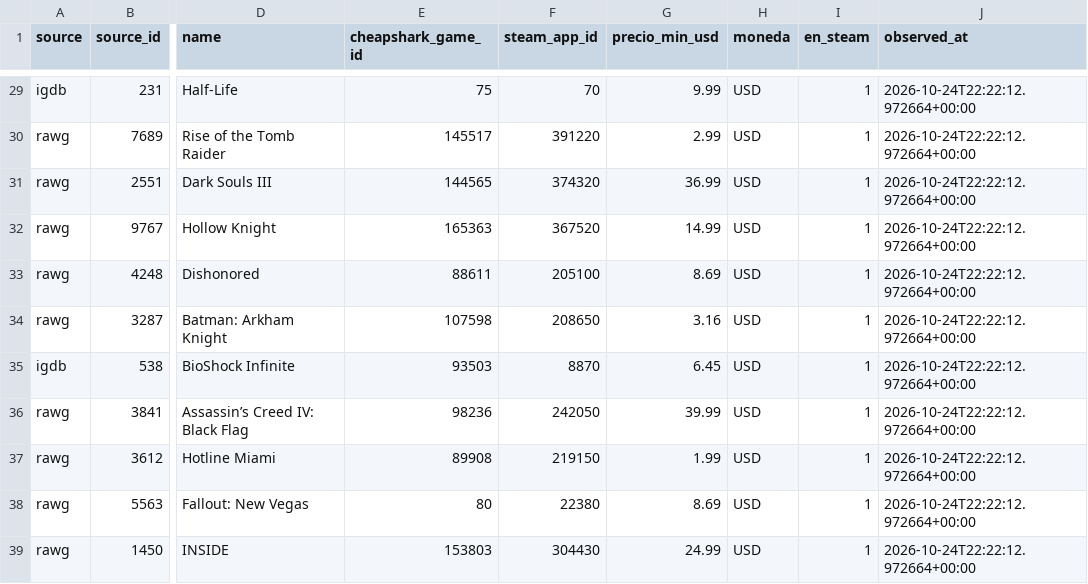
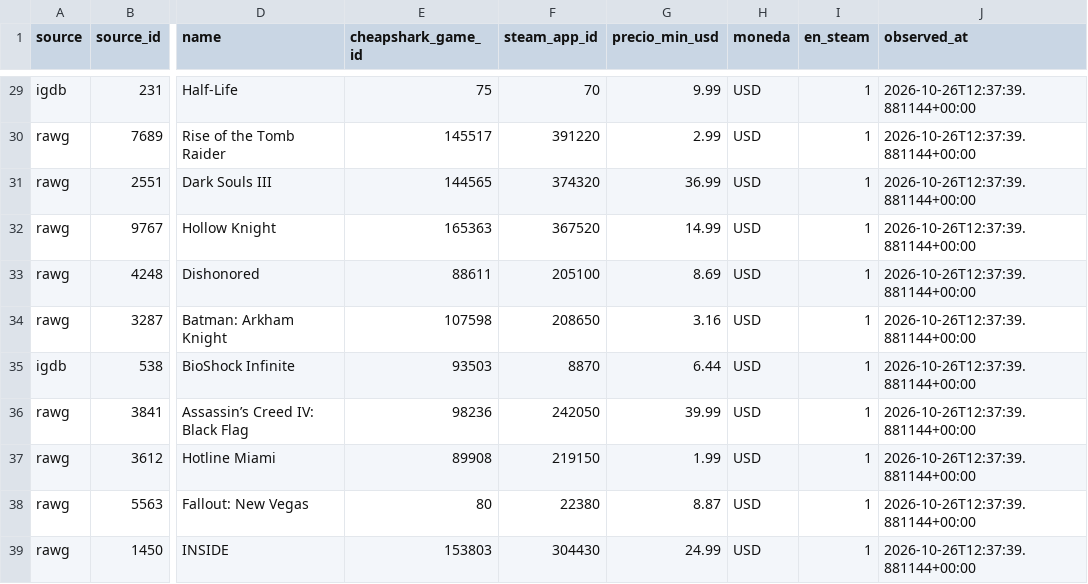
Before and after one commit to alvarodc093-pixel/GameScope, a CSV file: data/processed/precios_pc.csv, drawn as a sheet; only a part is shown, gaps mark what is left out; the diff covers the shown part only; the diff names each change by its address in the sheet, - before the commit and + after, or states it on an @@ line.

```diff
--- a/data/processed/precios_pc.csv
+++ b/data/processed/precios_pc.csv
-J29:J39 (observed_at): 2026-10-24T22:22:12.972664+00:00
+J29:J39 (observed_at): 2026-10-26T12:37:39.881144+00:00
-G35 (precio_min_usd): 6.45
+G35 (precio_min_usd): 6.44
-G38 (precio_min_usd): 8.69
+G38 (precio_min_usd): 8.87
```
Also changed, not shown: 28 edited cells elsewhere in this file, data/processed/muestra_midtail.csv, data/processed/muestra_normalizada.csv, 7 other files.
